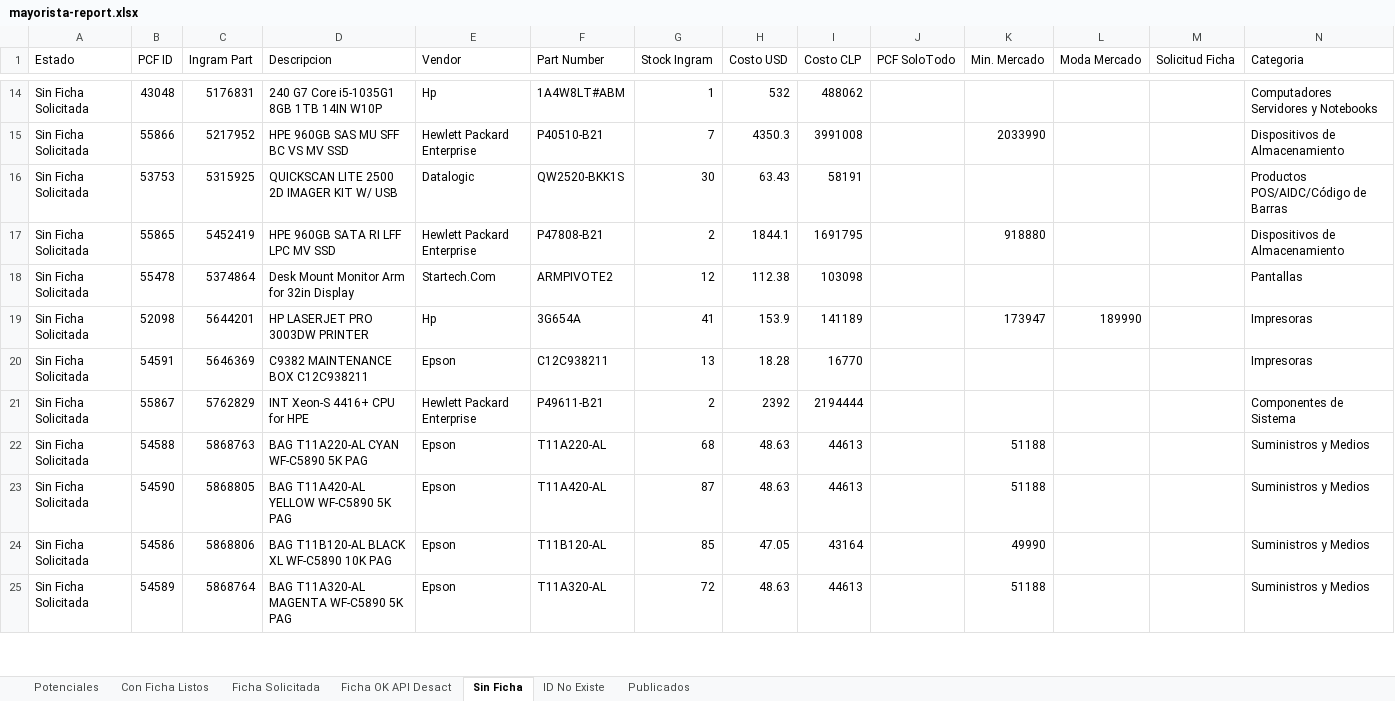
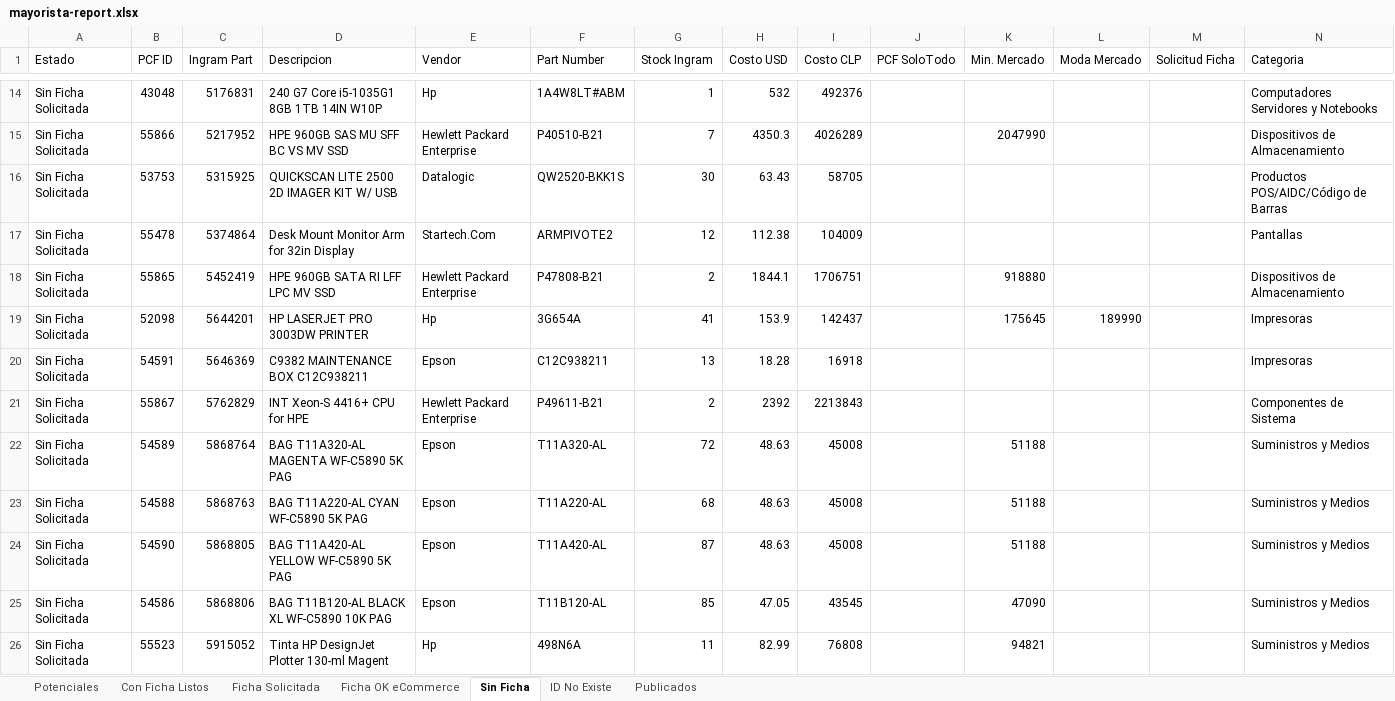
Before and after one commit to aincatoni/pcfactory-monitor-mayoristas, an Excel workbook: mayorista-report.xlsx, sheet Sin Ficha, drawn as a sheet; only a part is shown, gaps mark what is left out; values as stored, in another font and other column widths than the file's, no borders; removed rows and columns are numbered as before the commit, all else as after; the diff covers the shown part only; the diff names each change by its address in the sheet, - before the commit and + after, or states it on an @@ line.

```diff
--- a/mayorista-report.xlsx (sheet Sin Ficha)
+++ b/mayorista-report.xlsx (sheet Sin Ficha)
-sheet tab: Ficha OK API Desact
+sheet tab: Ficha OK eCommerce
-I14 (Costo CLP): 488062
+I14 (Costo CLP): 492376
-I15 (Costo CLP): 3991008
+I15 (Costo CLP): 4026289
-K15 (Min. Mercado): 2033990
+K15 (Min. Mercado): 2047990
-I16 (Costo CLP): 58191
+I16 (Costo CLP): 58705
+row 17: Sin Ficha Solicitada | 55478 | 5374864 | Desk Mount Monitor Arm for 32in Display | Startech.Com | ARMPIVOTE2 | 12 | 112.38 | 104009 |  |  |  |  | Pantallas
-I18 (Costo CLP): 1691795
+I18 (Costo CLP): 1706751
-row 18: Sin Ficha Solicitada | 55478 | 5374864 | Desk Mount Monitor Arm for 32in Display | Startech.Com | ARMPIVOTE2 | 12 | 112.38 | 103098 |  |  |  |  | Pantallas
-I19 (Costo CLP): 141189
+I19 (Costo CLP): 142437
-K19 (Min. Mercado): 173947
+K19 (Min. Mercado): 175645
-I20 (Costo CLP): 16770
+I20 (Costo CLP): 16918
-I21 (Costo CLP): 2194444
+I21 (Costo CLP): 2213843
+row 22: Sin Ficha Solicitada | 54589 | 5868764 | BAG T11A320-AL MAGENTA WF-C5890 5K PAG | Epson | T11A320-AL | 72 | 48.63 | 45008 |  | 51188 |  |  | Suministros y Medios
-I23:I24 (Costo CLP): 44613
+I23:I24 (Costo CLP): 45008
-I25 (Costo CLP): 43164
+I25 (Costo CLP): 43545
-K25 (Min. Mercado): 49990
+K25 (Min. Mercado): 47090
-row 25: Sin Ficha Solicitada | 54589 | 5868764 | BAG T11A320-AL MAGENTA WF-C5890 5K PAG | Epson | T11A320-AL | 72 | 48.63 | 44613 |  | 51188 |  |  | Suministros y Medios
+row 26: Sin Ficha Solicitada | 55523 | 5915052 | Tinta HP DesignJet Plotter 130-ml Magent | Hp | 498N6A | 11 | 82.99 | 76808 |  | 94821 |  |  | Suministros y Medios
```
Also changed, not shown: 11 added rows, 12 removed rows and 69 edited cells elsewhere in this sheet, sheet Potenciales, sheet Publicados, sheet ID No Existe, sheet Con Ficha Listos, sheet Ficha Solicitada, sheet Ficha OK eCommerce, 2 other files.
